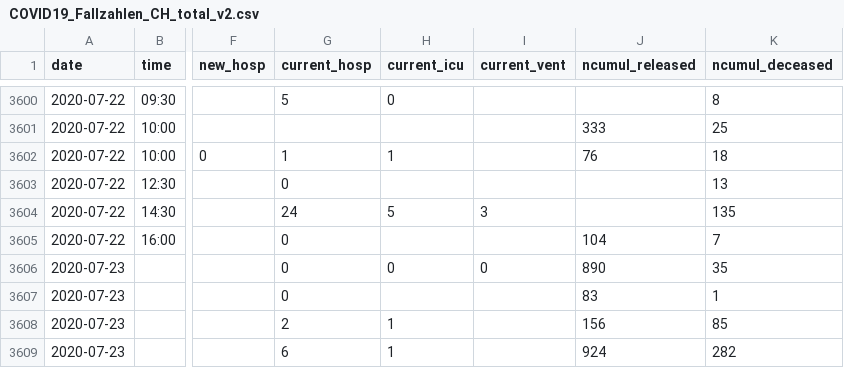
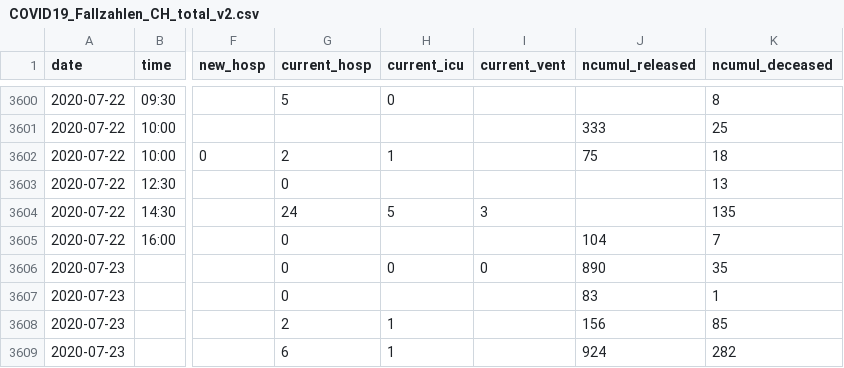
Before and after one commit to openZH/covid_19, a CSV file: COVID19_Fallzahlen_CH_total_v2.csv, drawn as a sheet; only a part is shown, gaps mark what is left out; the diff covers the shown part only; the diff names each change by its address in the sheet, - before the commit and + after, or states it on an @@ line.

Commit message:
Update COVID19_Fallzahlen_CH_total.csv

```diff
--- a/COVID19_Fallzahlen_CH_total_v2.csv
+++ b/COVID19_Fallzahlen_CH_total_v2.csv
-G3602 (current_hosp): 1
+G3602 (current_hosp): 2
-J3602 (ncumul_released): 76
+J3602 (ncumul_released): 75
```
Also changed, not shown: 1 added row and 40 edited cells elsewhere in this file, COVID19_Fallzahlen_CH_total.csv, fallzahlen_kanton_total_csv/COVID19_Fallzahlen_Kanton_TG_total.csv.
